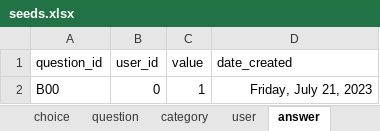
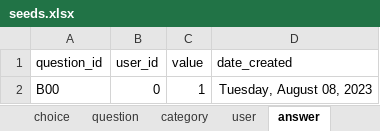
Before and after one commit to je-bert/e-barometre, an Excel workbook: flask-app/seeds.xlsx, sheet answer, drawn as a sheet; values as stored, in another font and other column widths than the file's, no borders; table styles not drawn; the diff names each change by its address in the sheet, - before the commit and + after, or states it on an @@ line.

```diff
--- a/flask-app/seeds.xlsx (sheet answer)
+++ b/flask-app/seeds.xlsx (sheet answer)
-D2 (date_created): Friday, July 21, 2023
+D2 (date_created): Tuesday, August 08, 2023
```
Also changed, not shown: sheet user, sheet custom_answer, 3 other files.
